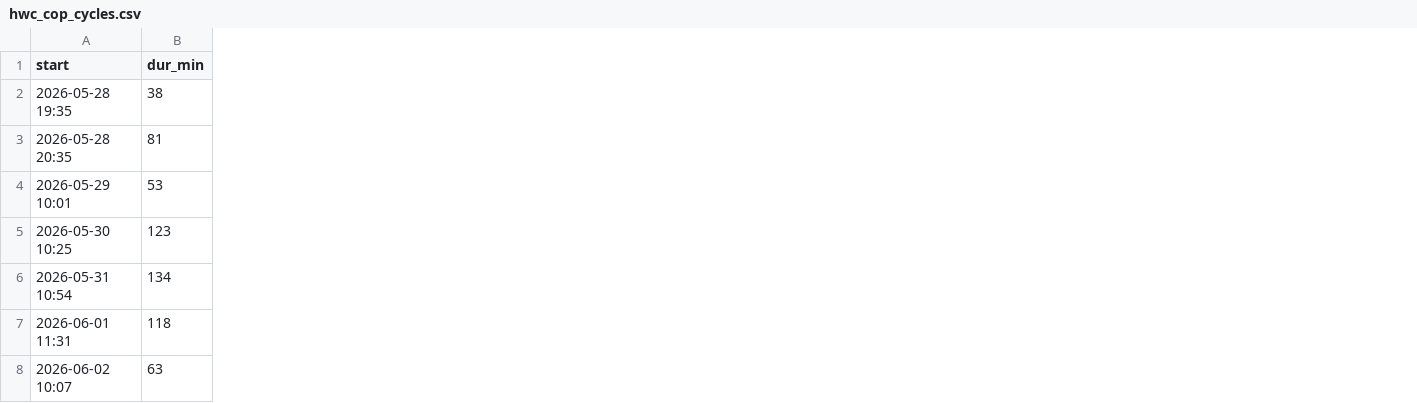
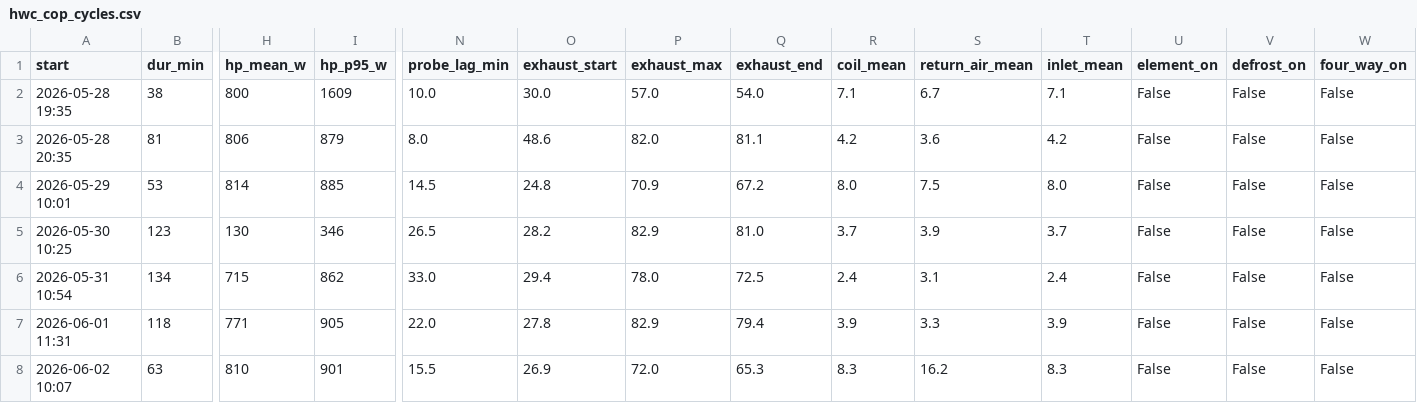
Before and after one commit to rmounce/ai-energy-forecast-slop, a CSV file: data/hwc_cop_cycles.csv, drawn as a sheet; only a part is shown, gaps mark what is left out; the diff names each change by its address in the sheet, - before the commit and + after, or states it on an @@ line.

Commit message:
Add richer HWC cycle telemetry

```diff
--- a/data/hwc_cop_cycles.csv
+++ b/data/hwc_cop_cycles.csv
+column H (hp_mean_w), rows 2-8: 800 | 806 | 814 | 130 | 715 | 771 | 810
+column I (hp_p95_w), rows 2-8: 1609 | 879 | 885 | 346 | 862 | 905 | 901
+column N (probe_lag_min), rows 2-8: 10.0 | 8.0 | 14.5 | 26.5 | 33.0 | 22.0 | 15.5
+column O (exhaust_start), rows 2-8: 30.0 | 48.6 | 24.8 | 28.2 | 29.4 | 27.8 | 26.9
+column P (exhaust_max), rows 2-8: 57.0 | 82.0 | 70.9 | 82.9 | 78.0 | 82.9 | 72.0
+column Q (exhaust_end), rows 2-8: 54.0 | 81.1 | 67.2 | 81.0 | 72.5 | 79.4 | 65.3
+column R (coil_mean), rows 2-8: 7.1 | 4.2 | 8.0 | 3.7 | 2.4 | 3.9 | 8.3
+column S (return_air_mean), rows 2-8: 6.7 | 3.6 | 7.5 | 3.9 | 3.1 | 3.3 | 16.2
+column T (inlet_mean), rows 2-8: 7.1 | 4.2 | 8.0 | 3.7 | 2.4 | 3.9 | 8.3
+column U (element_on), rows 2-8: all False
+column V (defrost_on), rows 2-8: all False
+column W (four_way_on), rows 2-8: all False
```
Also changed, not shown: 2 other files.
